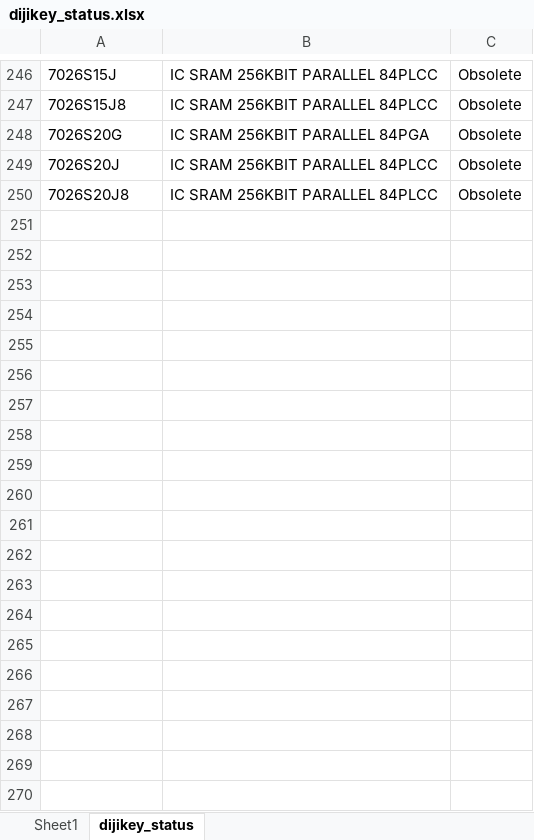
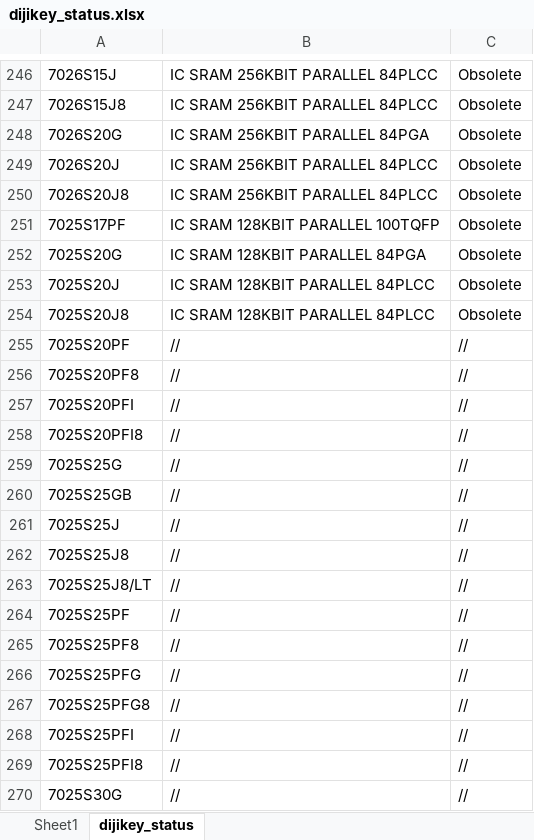
Before and after one commit to gree180160/YJCX_AI, an Excel workbook: TRenesasAll_25H/dijikey_status.xlsx, sheet dijikey_status, drawn as a sheet; only a part is shown, gaps mark what is left out; values as stored, in another font and other column widths than the file's, no borders; the diff covers the shown part only; the diff names each change by its address in the sheet, - before the commit and + after, or states it on an @@ line.

```diff
--- a/TRenesasAll_25H/dijikey_status.xlsx (sheet dijikey_status)
+++ b/TRenesasAll_25H/dijikey_status.xlsx (sheet dijikey_status)
+row 251: 7025S17PF | IC SRAM 128KBIT PARALLEL 100TQFP | Obsolete
+row 252: 7025S20G | IC SRAM 128KBIT PARALLEL 84PGA | Obsolete
+row 253: 7025S20J | IC SRAM 128KBIT PARALLEL 84PLCC | Obsolete
+row 254: 7025S20J8 | IC SRAM 128KBIT PARALLEL 84PLCC | Obsolete
+row 255: 7025S20PF | // | //
+row 256: 7025S20PF8 | // | //
+row 257: 7025S20PFI | // | //
+row 258: 7025S20PFI8 | // | //
+row 259: 7025S25G | // | //
+row 260: 7025S25GB | // | //
+row 261: 7025S25J | // | //
+row 262: 7025S25J8 | // | //
+row 263: 7025S25J8/LT | // | //
+row 264: 7025S25PF | // | //
+row 265: 7025S25PF8 | // | //
+row 266: 7025S25PFG | // | //
+row 267: 7025S25PFG8 | // | //
+row 268: 7025S25PFI | // | //
+row 269: 7025S25PFI8 | // | //
+row 270: 7025S30G | // | //
```
Also changed, not shown: 355 added rows elsewhere in this sheet, TOnsemi.xlsx, TRenesasAll_25H/Task.xlsx, 39 other files.
